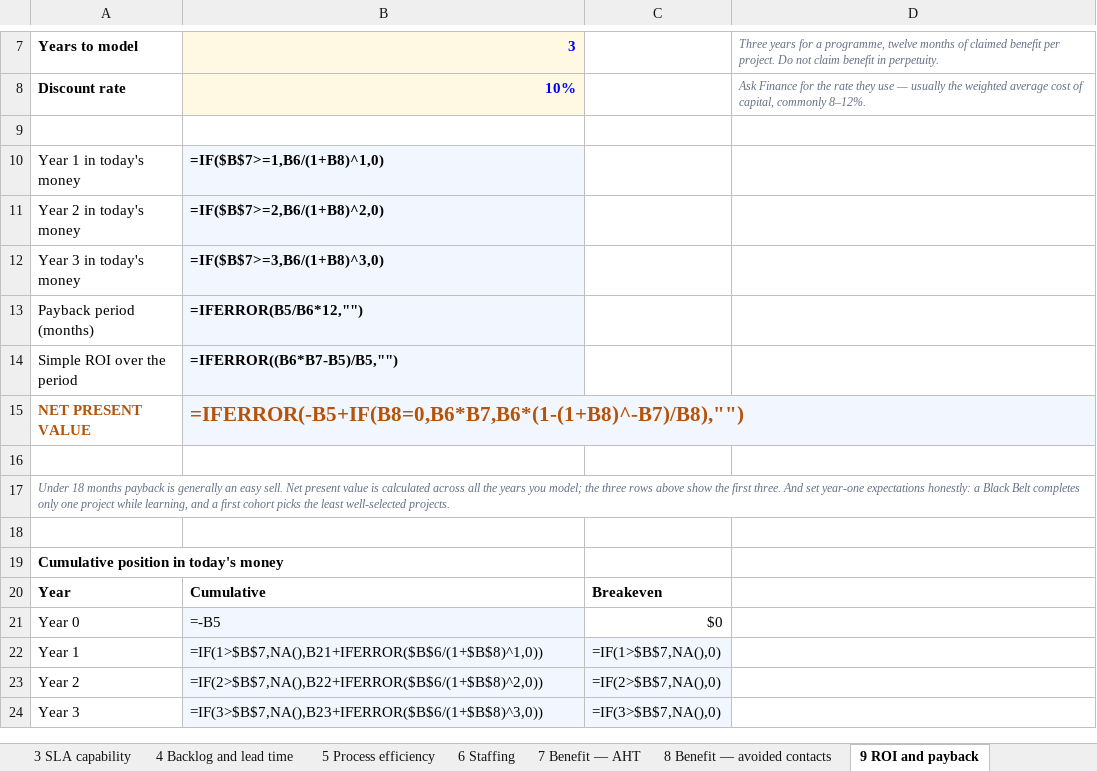
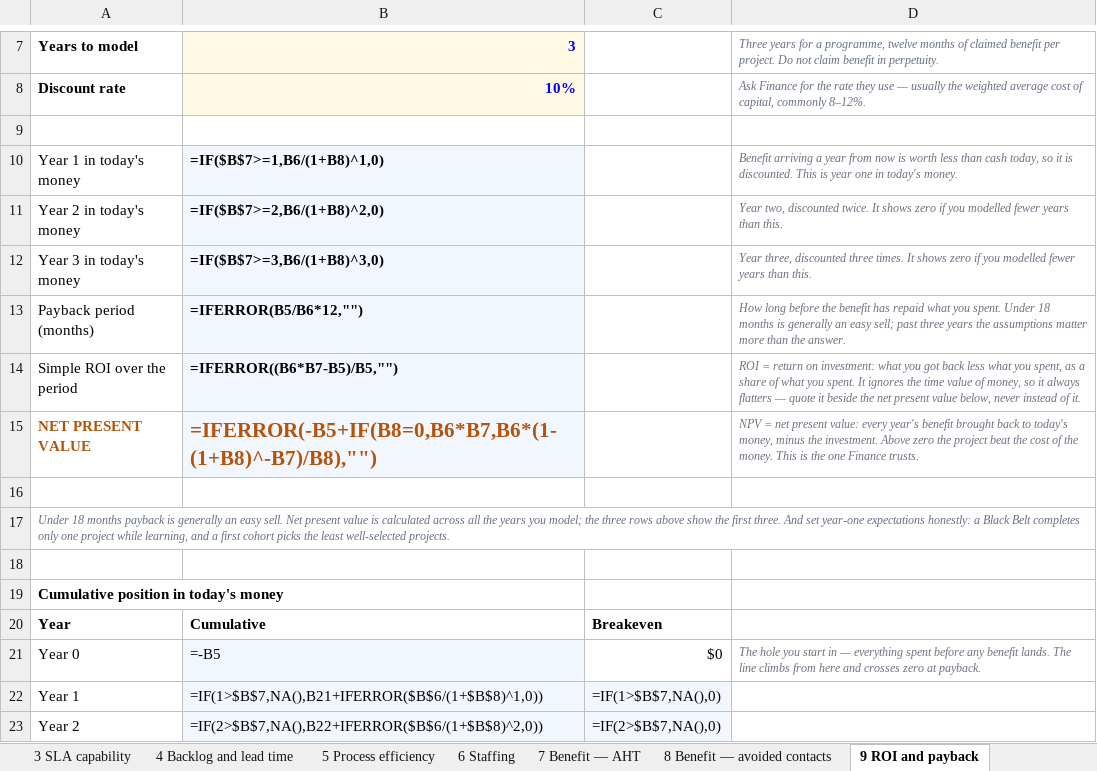
Before and after one commit to Maniwar/six-sigma-blackbelt-support-ops, an Excel workbook: templates/19-black-belt-calculators.xlsx, sheet 9 ROI and payback, drawn as a sheet; only a part is shown, gaps mark what is left out; the shorter side is filled out with more unchanged rows; values as stored, in another font and other column widths than the file's, no borders; formulas without a stored value are shown as written; charts and pictures not drawn; the diff names each change by its address in the sheet, - before the commit and + after, or states it on an @@ line.

Commit message:
Explain the rows that were a name and a number
77 rows across four workbooks read "DPO | 0.0507" and stopped there. On
the page every acronym is clickable; in a downloaded workbook nothing is,
so the reader met a name and a figure with no way to find out what either
meant. Most of them are the Black Belt calculator pack — five different
names for the same defect count on one tab — plus the six levels of the
hierarchy of controls, which the control plan charts by level and defines
nowhere.

73 now carry a note. The other four are verdicts and problem statements
whose value is already a full sentence, so a note beside them would only
repeat the cell.

The notes go in each sheet's own note column, not blindly into C. On the
calculator tabs that is D, which is 72 wide and where every other note
already sits; C there is 18 wide, and on "9 ROI and payback" C21 holds
the breakeven series the NPV chart plots — writing there would have
silently broken the chart. patch_notes() refuses to write a merged or
occupied cell rather than guessing.

Why no check caught it: JARGON walks the banded tables, so it only ever
sees a cell that sits under a column header, and a standalone row has no
header by construction. Same defect, other axis. GUIDED does not cover it
either — it reads yellow cells only, so a CALCULATED row could print a
bare number forever, and those are the rows that most need a sentence
because the reader did not type the value.

So ROWLABEL is the header check turned ninety degrees: a label in A beside
a filled value in B has to be explained on its row. A row is exempt only
when its value speaks for itself, and that takes two signals agreeing —
the number format has to be non-numeric AND the text has to be 25
characters or more. Either alone is wrong. Judging by text alone exempted
the Erlang headcount cell, whose only long string is the "raise the range"
error message the reader never sees; judging by format alone would exempt
every text cell, including "Authority limit", which is a name and needs a
note like anything else.

Two mutants, because one would not have been enough. Adding a bare row
proves only that the check notices a row invented for it; stripping the
note off a calculated row that already has one proves it defends the 73
notes in the workbooks. 177/177 mutants killed.

Also folds in the overlap check from the previous session, and the three
outstanding entries in the changelog.

```diff
--- a/templates/19-black-belt-calculators.xlsx (sheet 9 ROI and payback)
+++ b/templates/19-black-belt-calculators.xlsx (sheet 9 ROI and payback)
-D10: (empty)
+D10: Benefit arriving a year from now is worth less than cash today, so it is discounted. This is year one in today's money.
-D11: (empty)
+D11: Year two, discounted twice. It shows zero if you modelled fewer years than this.
-D12: (empty)
+D12: Year three, discounted three times. It shows zero if you modelled fewer years than this.
-D13: (empty)
+D13: How long before the benefit has repaid what you spent. Under 18 months is generally an easy sell; past three years the assumptions matter more than the answer.
-D14: (empty)
+D14: ROI = return on investment: what you got back less what you spent, as a share of what you spent. It ignores the time value of money, so it always flatters — quote it beside the net present value below, never instead of it.
-D15: (empty)
+D15: NPV = net present value: every year's benefit brought back to today's money, minus the investment. Above zero the project beat the cost of the money. This is the one Finance trusts.
-D21: (empty)
+D21: The hole you start in — everything spent before any benefit lands. The line climbs from here and crosses zero at payback.
```
Also changed, not shown: sheet 4 Backlog and lead time, sheet 6 Staffing, sheet 1 Sigma level, sheet 7 Benefit — AHT, sheet 8 Benefit — avoided contacts, sheet 5 Process efficiency, 2 more sheets, templates/05-data-collection-plan.xlsx, templates/17-control-plan.xlsx, 26 other files.
